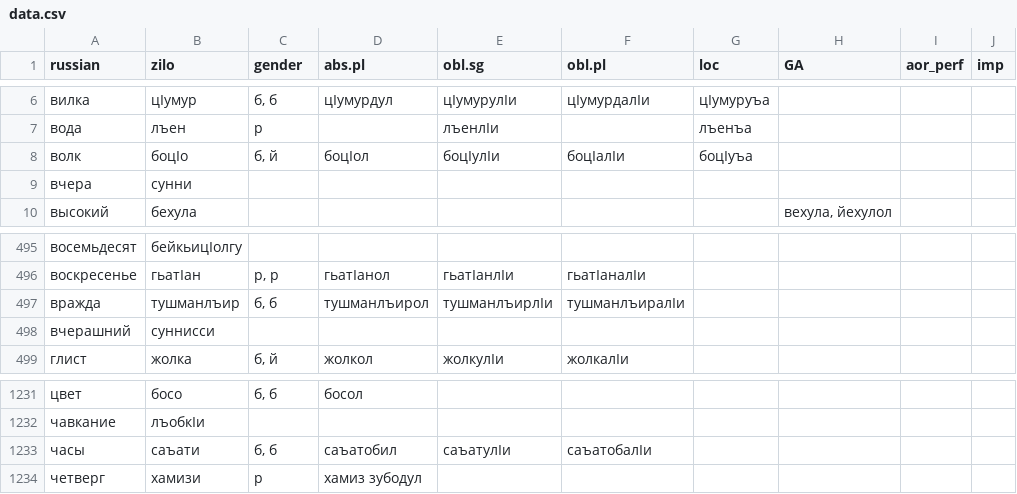
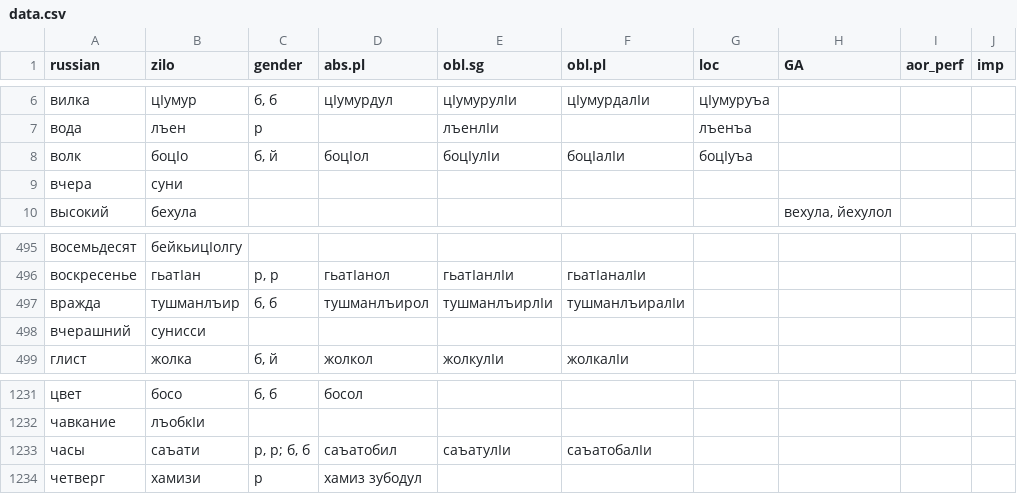
Before and after one commit to LingConLab/zilo_dictionary, a CSV file: data/data.csv, drawn as a sheet; only a part is shown, gaps mark what is left out.

```diff
--- a/data/data.csv
+++ b/data/data.csv
@@ -8,3 +8,3 @@ russian,zilo,gender,abs.pl,obl.sg,obl.pl,loc,GA,aor_perf,imp
 волк,боцӏо,"б, й",боцӏол,боцӏулӏи,боцӏалӏи,боцӏуъа,,,
-вчера,сунни,,,,,,,,
+вчера,суни,,,,,,,,
 высокий,бехула,,,,,,"вехула, йехулол",,
@@ -497,3 +497,3 @@ russian,zilo,gender,abs.pl,obl.sg,obl.pl,loc,GA,aor_perf,imp
 вражда,тушманлъир,"б, б",тушманлъирол,тушманлъирлӏи,тушманлъиралӏи,,,,
-вчерашний,суннисси,,,,,,,,
+вчерашний,сунисси,,,,,,,,
 глист,жолка,"б, й",жолкол,жолкулӏи,жолкалӏи,,,,
@@ -1232,3 +1232,3 @@ russian,zilo,gender,abs.pl,obl.sg,obl.pl,loc,GA,aor_perf,imp
 чавкание,лъобкӏи,,,,,,,,
-часы,саъати,"б, б",саъатобил,саъатулӏи,саъатобалӏи,,,,
+часы,саъати,"р, р; б, б",саъатобил,саъатулӏи,саъатобалӏи,,,,
 четверг,хамизи,р,хамиз зубодул,,,,,,
```
Also changed, not shown: 3 other files.
